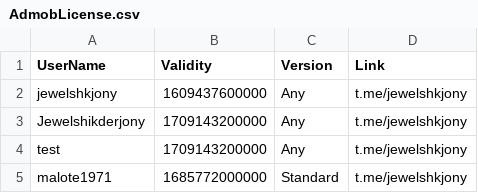
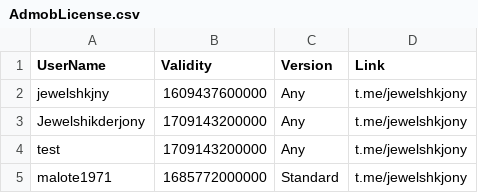
Before and after one commit to jewelshkjony/PublicFolder, a CSV file: AdmobLicense.csv, drawn as a sheet.

Commit message:
Update AdmobLicense.csv

```diff
--- a/AdmobLicense.csv
+++ b/AdmobLicense.csv
@@ -1,3 +1,3 @@
 UserName,Validity,Version,Link
-jewelshkjony,1609437600000,Any,t.me/jewelshkjony
+jewelshkjny,1609437600000,Any,t.me/jewelshkjony
 Jewelshikderjony,1709143200000,Any,t.me/jewelshkjony
```
